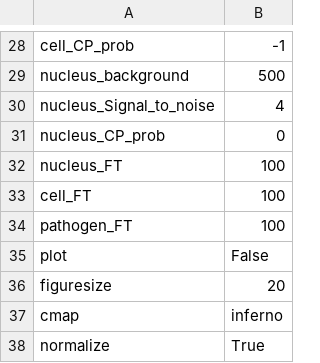
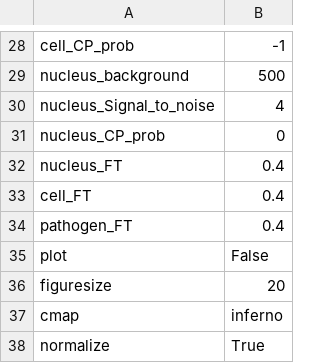
Before and after one commit to EinarOlafsson/spacr, a CSV file: spaCR_settings/1_generate_masks_settings.csv, drawn as a sheet; only a part is shown, gaps mark what is left out.

Commit message:
428: the example Mask pack uses flow_threshold 0.4, and it is run on real data
Decision 2026-09-25: the example pack spaCR_settings/1_generate_masks_settings.csv
moves flow_threshold (nucleus_/cell_/pathogen_FT) from 100 to 0.4, matching
the default; run the example Mask on real test data with 100 and with 0.4
(CPU) and record objects per class and F1.

plate1 E01 F001, 512 px centre crop, CPU, F1 (IoU>=0.5) against the
recorded Cellpose 3 masks (no manual ground truth): cell 46 objects F1
0.041 at 100 vs 2 objects F1 0.400 at 0.4; nucleus 1 (F1 0.286) and
pathogen 1 (F1 1.0) identical at both.

```diff
--- a/spaCR_settings/1_generate_masks_settings.csv
+++ b/spaCR_settings/1_generate_masks_settings.csv
@@ -31,5 +31,5 @@ nucleus_Signal_to_noise,4
 nucleus_CP_prob,0
-nucleus_FT,100
-cell_FT,100
-pathogen_FT,100
+nucleus_FT,0.4
+cell_FT,0.4
+pathogen_FT,0.4
 plot,False
```
Also changed, not shown: 2 other files.
